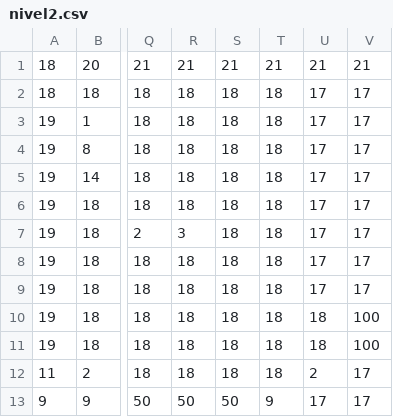
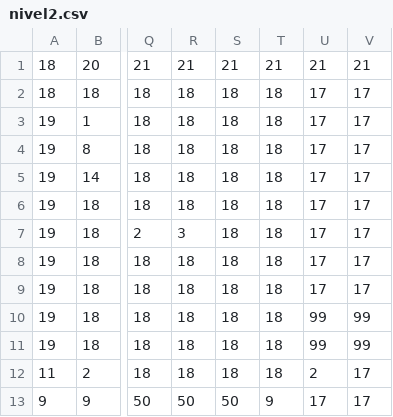
Before and after one commit to criss-silva/practicas_multimedia, a CSV file: monogame/Content/nivel2.csv, drawn as a sheet; only a part is shown, gaps mark what is left out; the diff names each change by its address in the sheet, - before the commit and + after, or states it on an @@ line.

```diff
--- a/monogame/Content/nivel2.csv
+++ b/monogame/Content/nivel2.csv
-U10:U11: 18
+U10:U11: 99
-V10:V11: 100
+V10:V11: 99
```
Also changed, not shown: monogame/Content/nivel3.csv, 20 other files.
